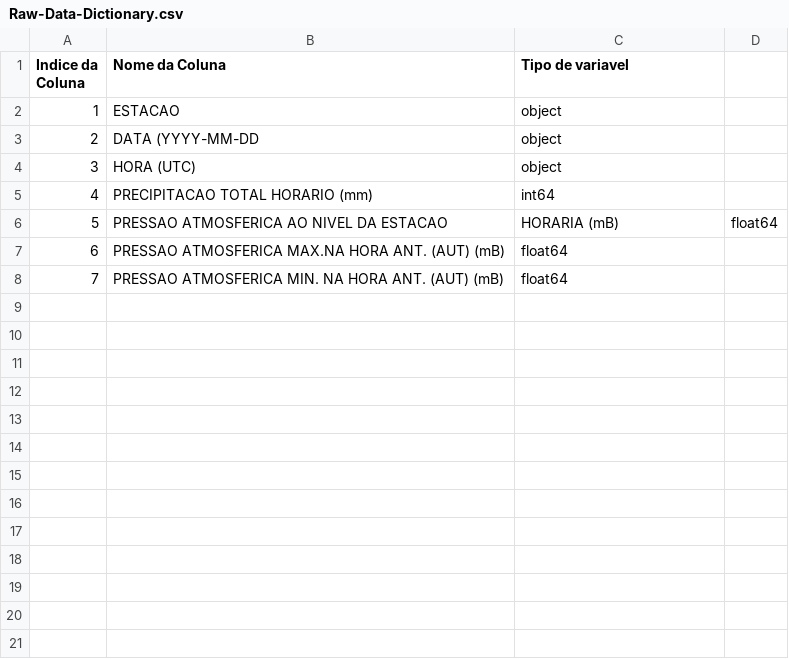
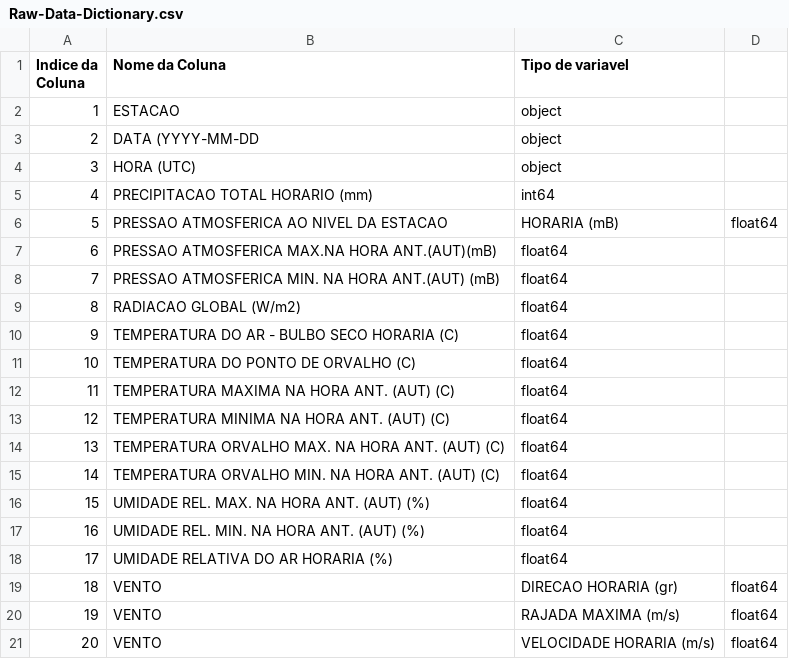
Before and after one commit to RodrigoEGC/infnet-bloco-iot-projeto-de-bloco, a CSV file: Docs/DataReport/DataDictionary/Raw-Data-Dictionary.csv, drawn as a sheet.

Commit message:
Update Raw-Data-Dictionary.csv

```diff
--- a/Docs/DataReport/DataDictionary/Raw-Data-Dictionary.csv
+++ b/Docs/DataReport/DataDictionary/Raw-Data-Dictionary.csv
@@ -6,3 +6,16 @@ Indice da Coluna,Nome da Coluna,Tipo de variavel
 5,PRESSAO ATMOSFERICA AO NIVEL DA ESTACAO, HORARIA (mB)	,float64
-6,PRESSAO ATMOSFERICA MAX.NA HORA ANT. (AUT) (mB),float64
-7,PRESSAO ATMOSFERICA MIN. NA HORA ANT. (AUT) (mB),float64
+6,PRESSAO ATMOSFERICA MAX.NA HORA ANT.(AUT)(mB),float64
+7,PRESSAO ATMOSFERICA MIN. NA HORA ANT.(AUT) (mB),float64
+8,RADIACAO GLOBAL (W/m2),float64
+9,TEMPERATURA DO AR - BULBO SECO HORARIA (C),float64
+10,TEMPERATURA DO PONTO DE ORVALHO (C),float64
+11,TEMPERATURA MAXIMA NA HORA ANT. (AUT) (C),float64
+12,TEMPERATURA MINIMA NA HORA ANT. (AUT) (C),float64
+13,TEMPERATURA ORVALHO MAX. NA HORA ANT. (AUT) (C),float64
+14,TEMPERATURA ORVALHO MIN. NA HORA ANT. (AUT) (C),float64
+15,UMIDADE REL. MAX. NA HORA ANT. (AUT) (%),float64
+16,UMIDADE REL. MIN. NA HORA ANT. (AUT) (%),float64
+17,UMIDADE RELATIVA DO AR HORARIA (%),float64
+18,VENTO, DIRECAO HORARIA (gr),float64
+19,VENTO, RAJADA MAXIMA (m/s),float64
+20,VENTO, VELOCIDADE HORARIA (m/s),float64
```
